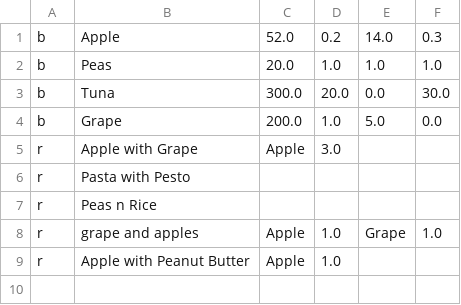
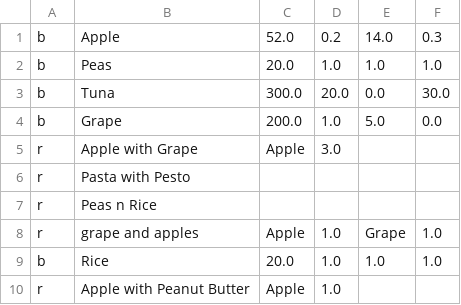
Before and after one commit to OfficialMarvin/WellnessManagerProject, a CSV file: foods.csv, drawn as a sheet; the diff names each change by its address in the sheet, - before the commit and + after, or states it on an @@ line.

```diff
--- a/foods.csv
+++ b/foods.csv
+row 9: b | Rice | 20.0 | 1.0 | 1.0 | 1.0
```
Also changed, not shown: log.csv, 7 other files.
